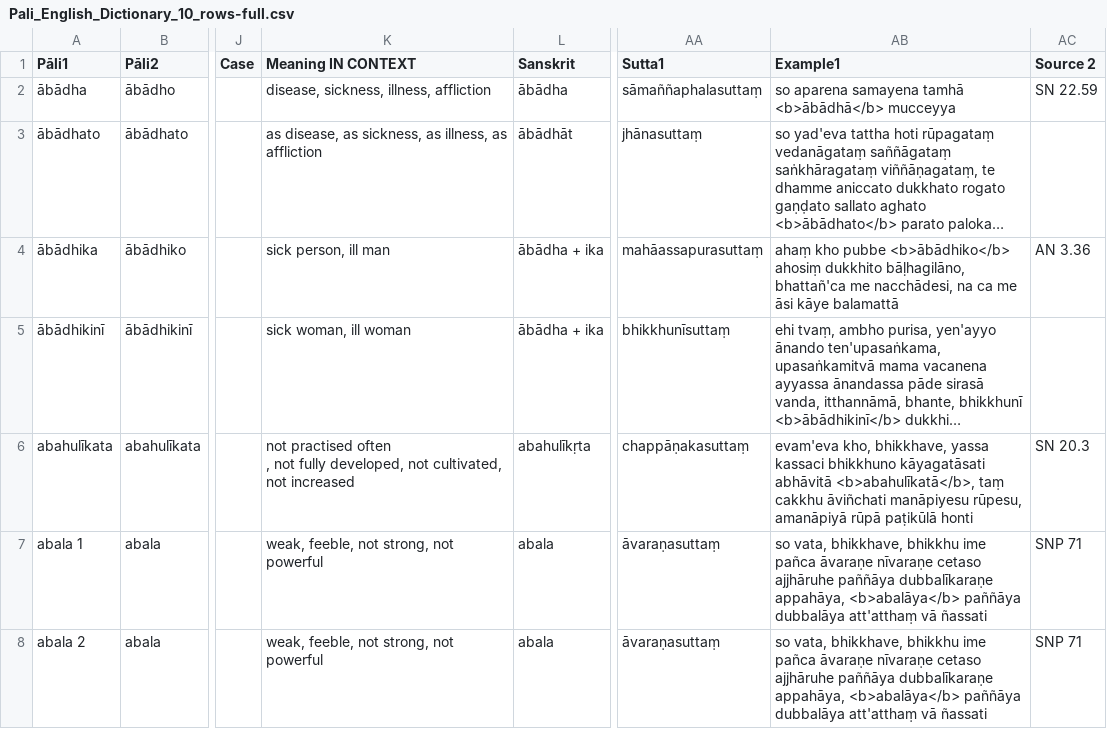
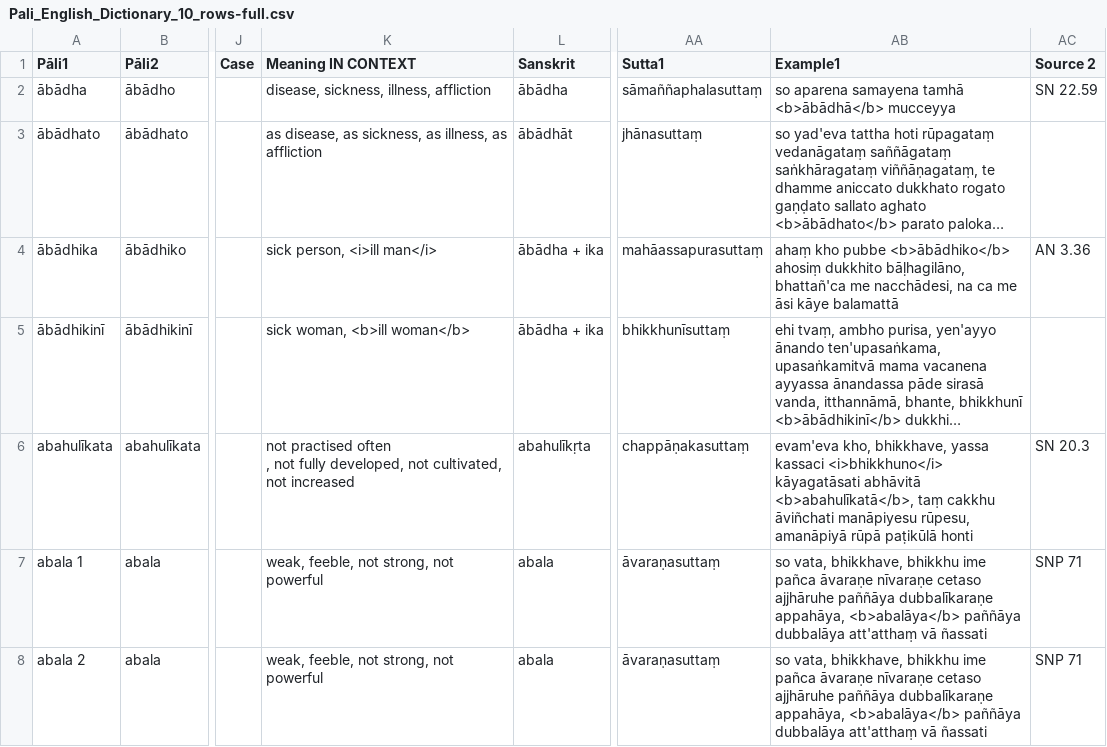
Before and after one commit to digitalpalitools/enhanced-digital-pali-dictionary, a CSV file: Pali_English_Dictionary_10_rows-full.csv, drawn as a sheet; only a part is shown, gaps mark what is left out; long unchanged cells end in …; the diff names each change by its address in the sheet, - before the commit and + after, or states it on an @@ line.

```diff
--- a/Pali_English_Dictionary_10_rows-full.csv
+++ b/Pali_English_Dictionary_10_rows-full.csv
-K4 (Meaning IN CONTEXT): sick person, ill man
+K4 (Meaning IN CONTEXT): sick person, <i>ill man</i>
-K5 (Meaning IN CONTEXT): sick woman, ill woman
+K5 (Meaning IN CONTEXT): sick woman, <b>ill woman</b>
-AB6 (Example1): …yassa kassaci bhikkhuno kāyagatāsati abhāvitā…
+AB6 (Example1): …yassa kassaci <i>bhikkhuno</i> kāyagatāsati abhāvitā…
```
Also changed, not shown: 39 other files.
